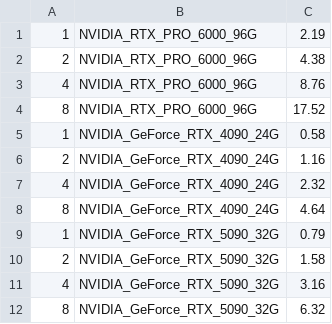
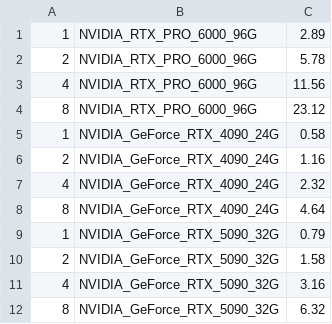
Before and after one commit to rajat709/de_nodes, a CSV file: yotta/configs.csv, drawn as a sheet.

Commit message:
Update configs.csv

```diff
--- a/yotta/configs.csv
+++ b/yotta/configs.csv
@@ -1,5 +1,5 @@
-1, NVIDIA_RTX_PRO_6000_96G, 2.19,
-2, NVIDIA_RTX_PRO_6000_96G, 4.38,
-4, NVIDIA_RTX_PRO_6000_96G, 8.76,
-8, NVIDIA_RTX_PRO_6000_96G, 17.52,
+1, NVIDIA_RTX_PRO_6000_96G, 2.89,
+2, NVIDIA_RTX_PRO_6000_96G, 5.78,
+4, NVIDIA_RTX_PRO_6000_96G, 11.56,
+8, NVIDIA_RTX_PRO_6000_96G, 23.12,
 1, NVIDIA_GeForce_RTX_4090_24G, 0.58,
```
